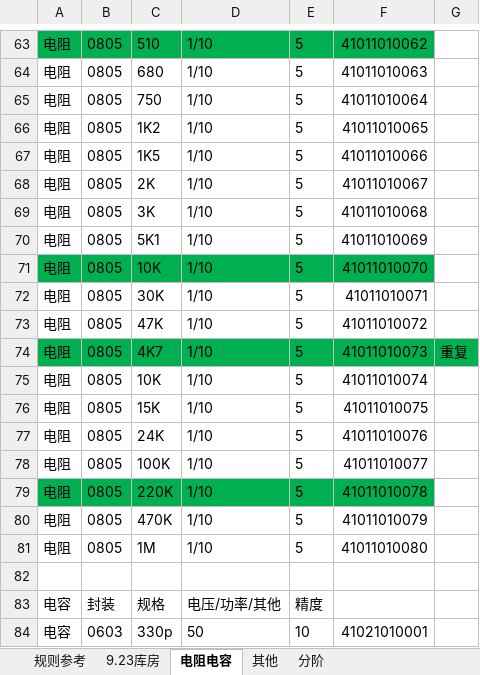
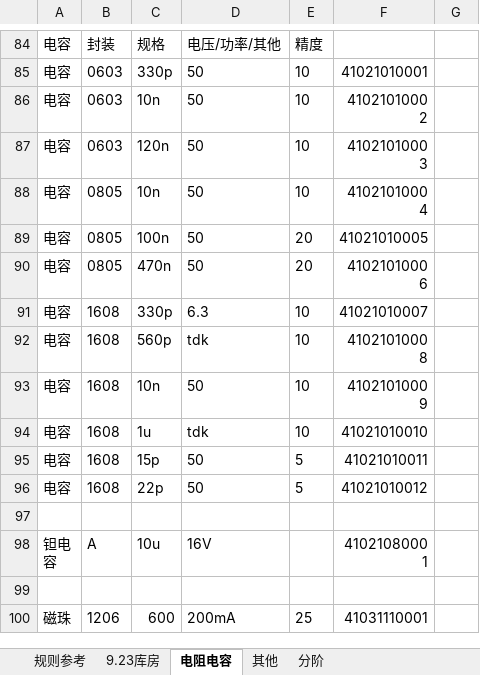
Before and after one commit to roysevikwork/roy, an Excel workbook: 9.23/库房9.23汇总.xlsx, sheet 电阻电容, drawn as a sheet; only a part is shown, gaps mark what is left out; the shorter side is filled out with more unchanged rows; values as stored, in another font and other column widths than the file's, no borders; removed rows and columns are numbered as before the commit, all else as after; the diff covers the shown part only; the diff names each change by its address in the sheet, - before the commit and + after, or states it on an @@ line.

```diff
--- a/9.23/库房9.23汇总.xlsx (sheet 电阻电容)
+++ b/9.23/库房9.23汇总.xlsx (sheet 电阻电容)
-row 63: 电阻 | 0805 | 510 | 1/10 | 5 | 41011010062
-row 64: 电阻 | 0805 | 680 | 1/10 | 5 | 41011010063
-row 65: 电阻 | 0805 | 750 | 1/10 | 5 | 41011010064
-row 66: 电阻 | 0805 | 1K2 | 1/10 | 5 | 41011010065
-row 67: 电阻 | 0805 | 1K5 | 1/10 | 5 | 41011010066
-row 68: 电阻 | 0805 | 2K | 1/10 | 5 | 41011010067
-row 69: 电阻 | 0805 | 3K | 1/10 | 5 | 41011010068
-row 70: 电阻 | 0805 | 5K1 | 1/10 | 5 | 41011010069
-row 71: 电阻 | 0805 | 10K | 1/10 | 5 | 41011010070
-row 72: 电阻 | 0805 | 30K | 1/10 | 5 | 41011010071
-row 73: 电阻 | 0805 | 47K | 1/10 | 5 | 41011010072
-row 74: 电阻 | 0805 | 4K7 | 1/10 | 5 | 41011010073 | 重复
-row 75: 电阻 | 0805 | 10K | 1/10 | 5 | 41011010074
-row 76: 电阻 | 0805 | 15K | 1/10 | 5 | 41011010075
-row 77: 电阻 | 0805 | 24K | 1/10 | 5 | 41011010076
-row 78: 电阻 | 0805 | 100K | 1/10 | 5 | 41011010077
-row 79: 电阻 | 0805 | 220K | 1/10 | 5 | 41011010078
-row 80: 电阻 | 0805 | 470K | 1/10 | 5 | 41011010079
-row 81: 电阻 | 0805 | 1M | 1/10 | 5 | 41011010080
-row 82: (empty)
```
Also changed, not shown: 47 added rows, 26 removed rows, 35 edited cells and cell formats elsewhere in this sheet, 4 other files.
